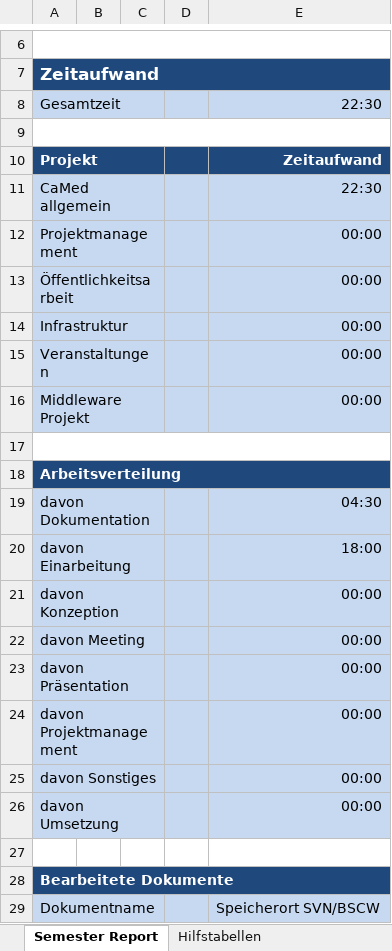
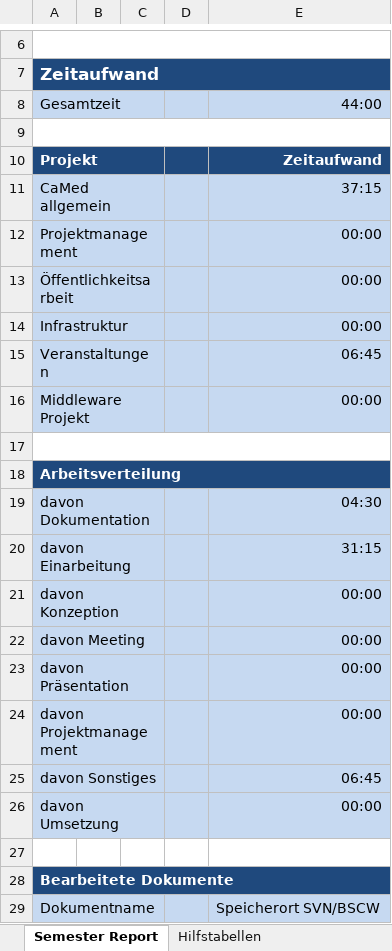
Before and after one commit to Zailux/TTRP, an Excel workbook: doc/Uvis_19+20/Stundenprotokoll_Camed_Uvis.xlsx, sheet Semester Report, drawn as a sheet; only a part is shown, gaps mark what is left out; values as stored, in another font and other column widths than the file's, no borders; the diff names each change by its address in the sheet, - before the commit and + after, or states it on an @@ line.

```diff
--- a/doc/Uvis_19+20/Stundenprotokoll_Camed_Uvis.xlsx (sheet Semester Report)
+++ b/doc/Uvis_19+20/Stundenprotokoll_Camed_Uvis.xlsx (sheet Semester Report)
-E8: 22:30
+E8: 44:00
-E11: 22:30
+E11: 37:15
-E15: 00:00
+E15: 06:45
-E20: 18:00
+E20: 31:15
-E25: 00:00
+E25: 06:45
```
Also changed, not shown: sheet CaMed_Arbeitszeittabelle, sheet Gesamtstundenübersicht, 10 other files.
